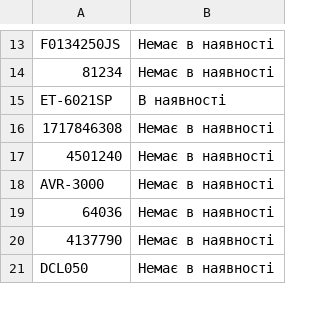
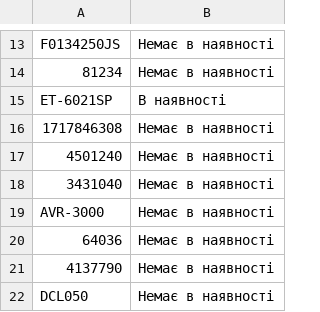
Before and after one commit to TSOstap/NEO.HM-1-, a CSV file: tools-store-feed/horoshop.csv, drawn as a sheet; only a part is shown, gaps mark what is left out.

```diff
--- a/tools-store-feed/horoshop.csv
+++ b/tools-store-feed/horoshop.csv
@@ -17,2 +17,3 @@
 "4501240","Немає в наявності"
+"3431040","Немає в наявності"
 "AVR-3000","Немає в наявності"
```
Also changed, not shown: 1 other file.
